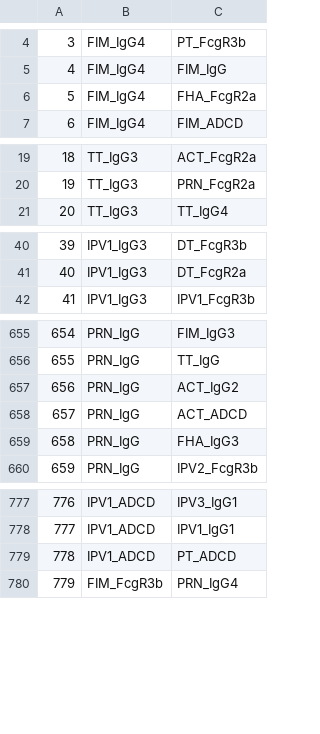
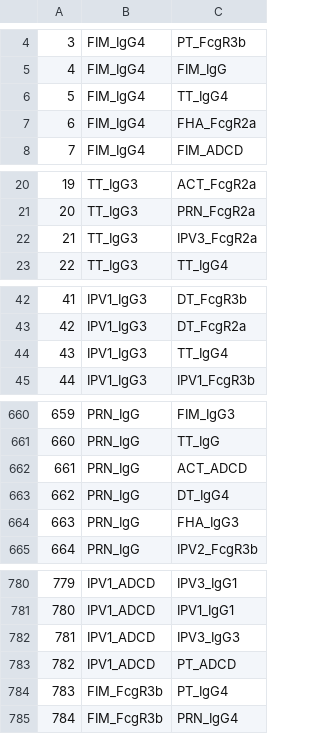
Before and after one commit to jiezhou-2/lglasso, a CSV file: docs/edgeListHeter1.CSV, drawn as a sheet; only a part is shown, gaps mark what is left out; removed rows and columns are numbered as before the commit, all else as after; the diff covers the shown part only; the diff names each change by its address in the sheet, - before the commit and + after, or states it on an @@ line.

Commit message:
using the name of subject/group to index data sets

```diff
--- a/docs/edgeListHeter1.CSV
+++ b/docs/edgeListHeter1.CSV
+row 6: 5 | FIM_IgG4 | TT_IgG4
@@ column A renumbered from row 7 down @@
+row 22: 21 | TT_IgG3 | IPV3_FcgR2a
+row 44: 43 | IPV1_IgG3 | TT_IgG4
-row 657: 656 | PRN_IgG | ACT_IgG2
+row 663: 662 | PRN_IgG | DT_IgG4
+row 782: 781 | IPV1_ADCD | IPV3_IgG3
+row 784: 783 | FIM_FcgR3b | PT_IgG4
```
Also changed, not shown: 7 added rows and 7 removed rows elsewhere in this file, 7 other files.
